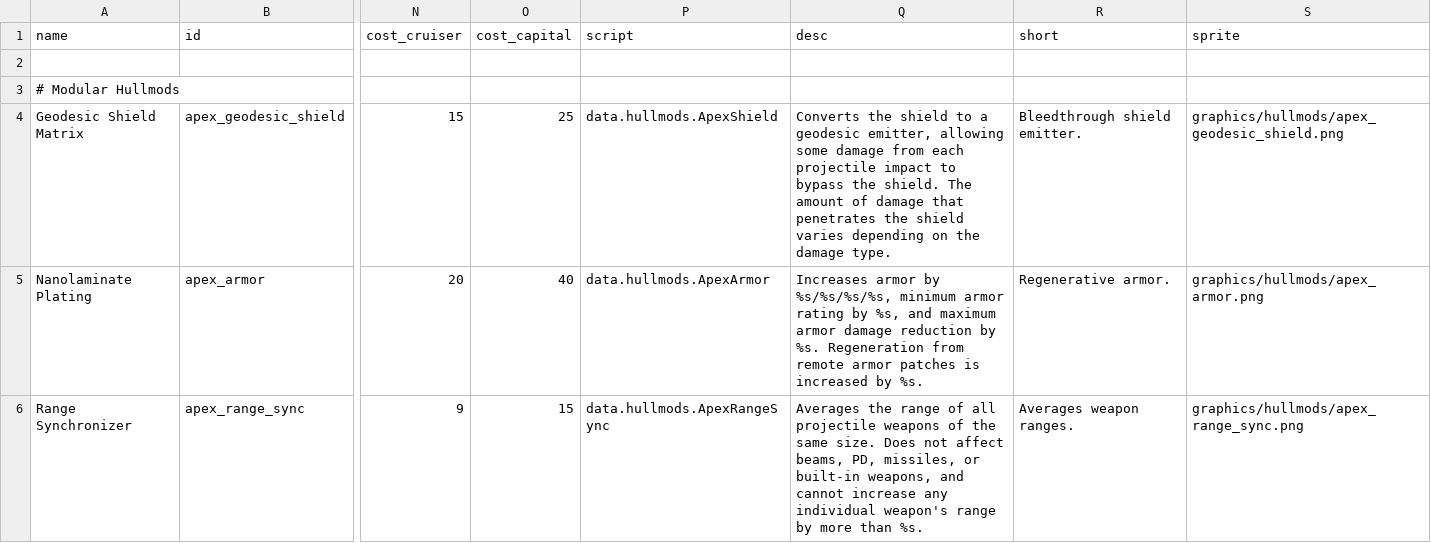
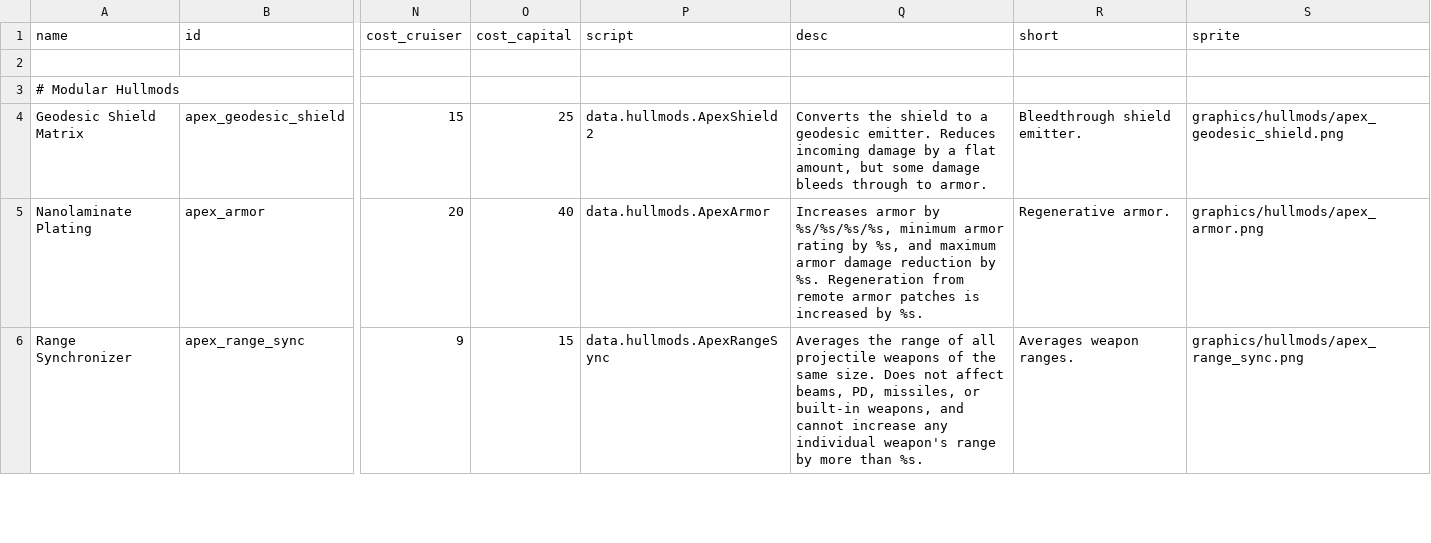
Before and after one commit to theDragn/ApexDesignCollective, a CSV file: data/hullmods/hull_mods.csv, drawn as a sheet; only a part is shown, gaps mark what is left out; the diff names each change by its address in the sheet, - before the commit and + after, or states it on an @@ line.

Commit message:
geodesic rework

```diff
--- a/data/hullmods/hull_mods.csv
+++ b/data/hullmods/hull_mods.csv
-P4 (script): data.hullmods.ApexShield
+P4 (script): data.hullmods.ApexShield2
-Q4 (desc): …a geodesic emitter, allowing some damage from each projectile impact to bypass the shield. The amount of damage that penetrates the shield varies depending on the damage type.
+Q4 (desc): …a geodesic emitter. Reduces incoming damage by a flat amount, but some damage bleeds through to armor.
```
Also changed, not shown: data/shipsystems/ship_systems.csv, data/strings/descriptions.csv, 6 other files.
